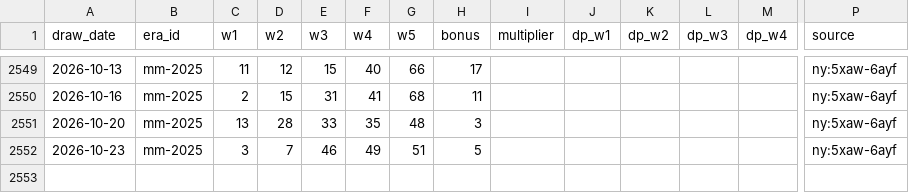
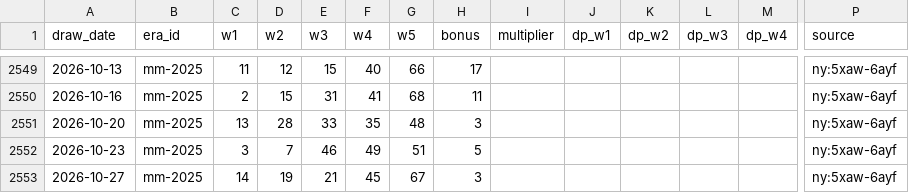
Before and after one commit to cruiseliner/lottery-master-archive, a CSV file: data/megamillions/draws.csv, drawn as a sheet; only a part is shown, gaps mark what is left out; rows hold the shown columns only; the diff names each change by its address in the sheet, - before the commit and + after, or states it on an @@ line.

```diff
--- a/data/megamillions/draws.csv
+++ b/data/megamillions/draws.csv
+row 2553: 2026-10-27 | mm-2025 | 14 | 19 | 21 | 45 | 67 | 3 |  |  |  |  |  | ny:5xaw-6ayf
```
Also changed, not shown: data/megamillions/missing.csv, 2 other files.
